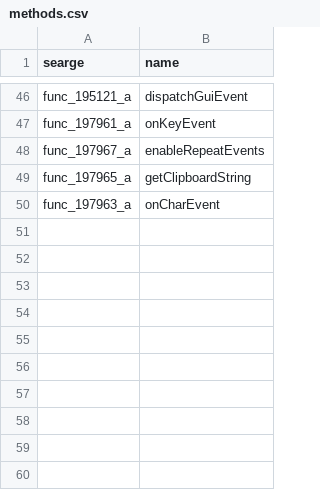
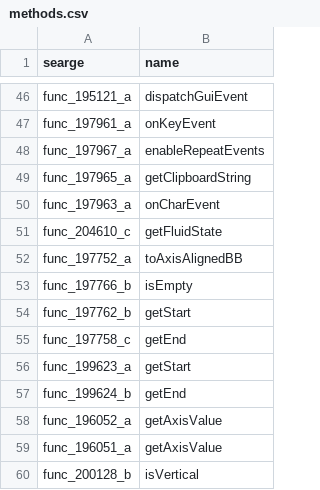
Before and after one commit to Hallowizer/1.13-MCP-Mappings, a CSV file: mappings/methods.csv, drawn as a sheet; only a part is shown, gaps mark what is left out; the diff names each change by its address in the sheet, - before the commit and + after, or states it on an @@ line.

```diff
--- a/mappings/methods.csv
+++ b/mappings/methods.csv
+row 51: func_204610_c | getFluidState
+row 52: func_197752_a | toAxisAlignedBB
+row 53: func_197766_b | isEmpty
+row 54: func_197762_b | getStart
+row 55: func_197758_c | getEnd
+row 56: func_199623_a | getStart
+row 57: func_199624_b | getEnd
+row 58: func_196052_a | getAxisValue
+row 59: func_196051_a | getAxisValue
+row 60: func_200128_b | isVertical
```
Also changed, not shown: mappings/fields.csv, mappings/params.csv.
